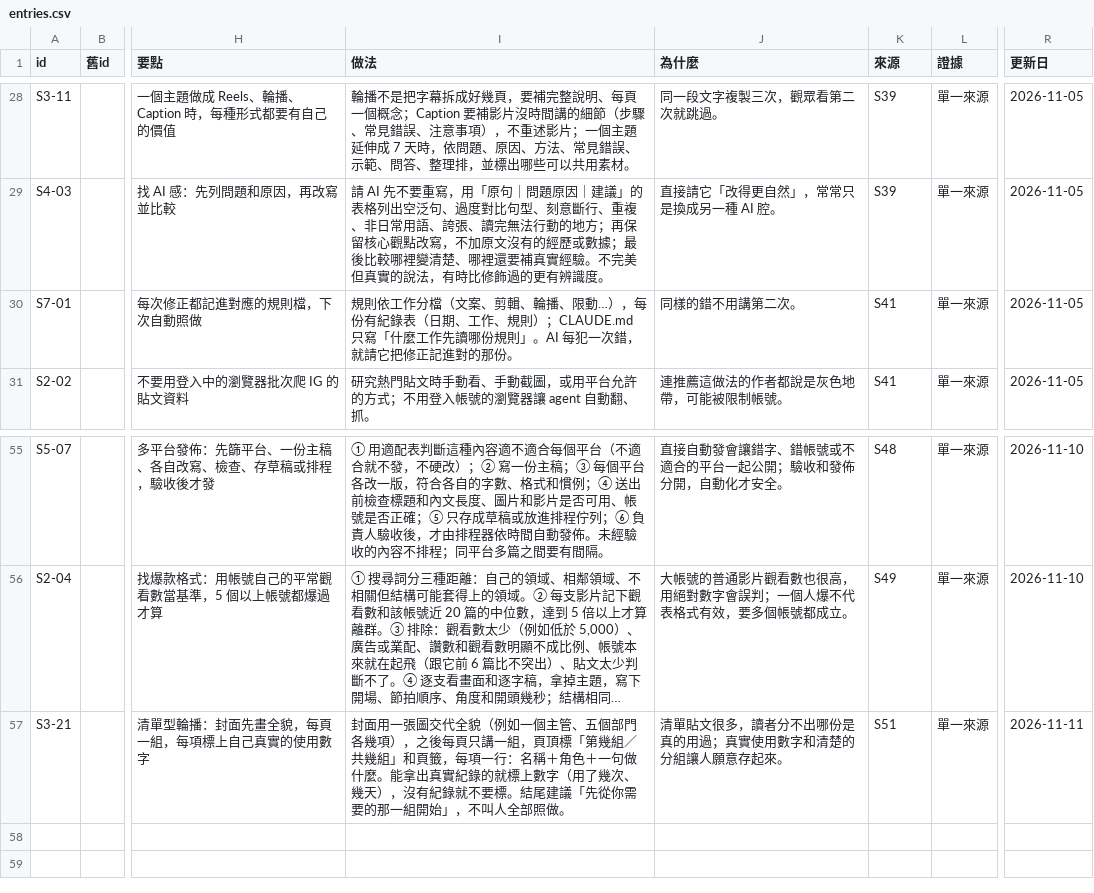
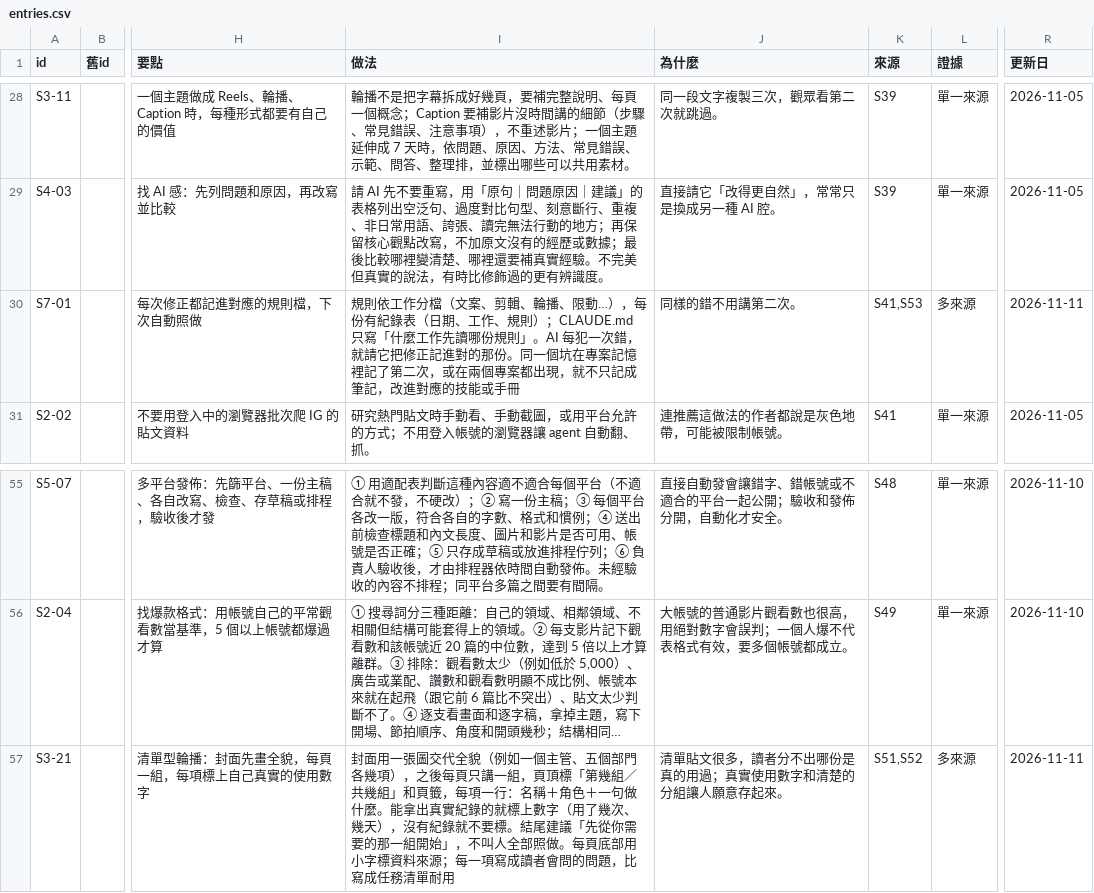
Before and after one commit to mick3412/marketing-playbook, a CSV file: data/entries.csv, drawn as a sheet; only a part is shown, gaps mark what is left out; long unchanged cells end in …; the diff names each change by its address in the sheet, - before the commit and + after, or states it on an @@ line.

```diff
--- a/data/entries.csv
+++ b/data/entries.csv
-I30 (做法): …的那份。
+I30 (做法): …的那份。同一個坑在專案記憶裡記了第二次，或在兩個專案都出現，就不只記成筆記，改進對應的技能或手冊
-K30 (來源): S41
+K30 (來源): S41,S53
-L30 (證據): 單一來源
+L30 (證據): 多來源
-R30 (更新日): 2026-11-05
+R30 (更新日): 2026-11-11
-I57 (做法): …部照做。
+I57 (做法): …部照做。每頁底部用小字標資料來源；每一項寫成讀者會問的問題，比寫成任務清單耐用
-K57 (來源): S51
+K57 (來源): S51,S52
-L57 (證據): 單一來源
+L57 (證據): 多來源
```
Also changed, not shown: data/sources.csv, data/tools.csv, 4 other files.
